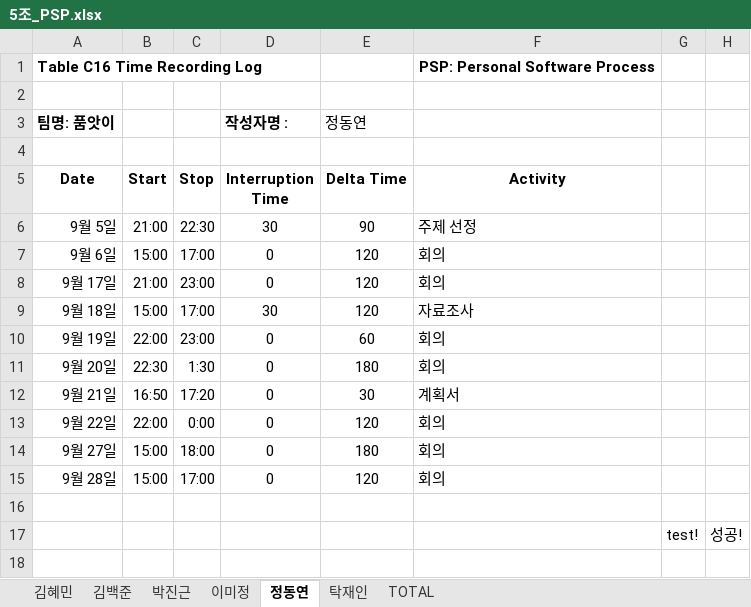
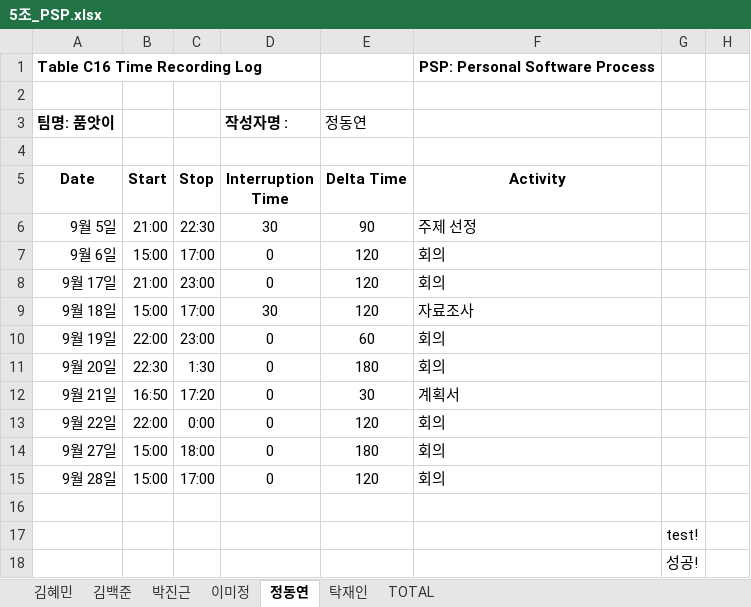
Before and after one commit to didiyeo/test, an Excel workbook: 5조_PSP.xlsx, sheet 정동연, drawn as a sheet; values as stored, in another font and other column widths than the file's, no borders; the diff names each change by its address in the sheet, - before the commit and + after, or states it on an @@ line.

Commit message:
Update 5조_PSP.xlsx
성공

```diff
--- a/5조_PSP.xlsx (sheet 정동연)
+++ b/5조_PSP.xlsx (sheet 정동연)
-H17: 성공!
+H17: (empty)
+row 18:  |  |  |  |  |  | 성공!
```
